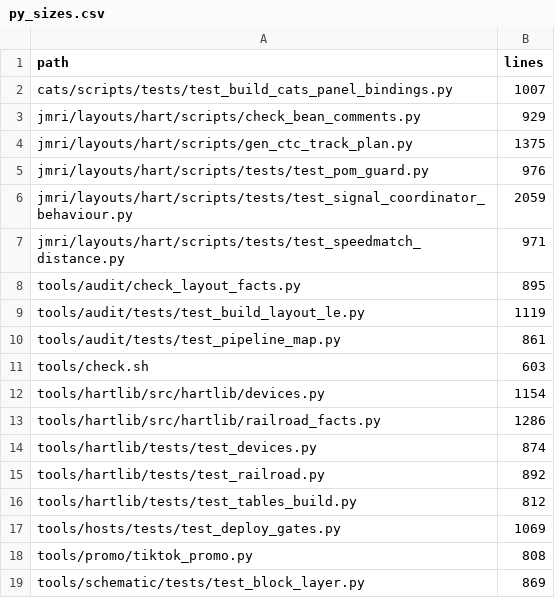
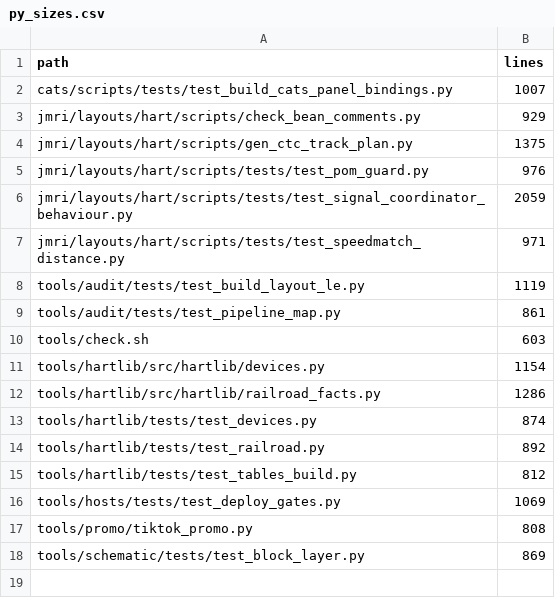
Before and after one commit to lnevo/hart, a CSV file: tools/audit/py_sizes.csv, drawn as a sheet; the diff names each change by its address in the sheet, - before the commit and + after, or states it on an @@ line.

```diff
--- a/tools/audit/py_sizes.csv
+++ b/tools/audit/py_sizes.csv
-row 8: tools/audit/check_layout_facts.py | 895
```
Also changed, not shown: 10 other files.
